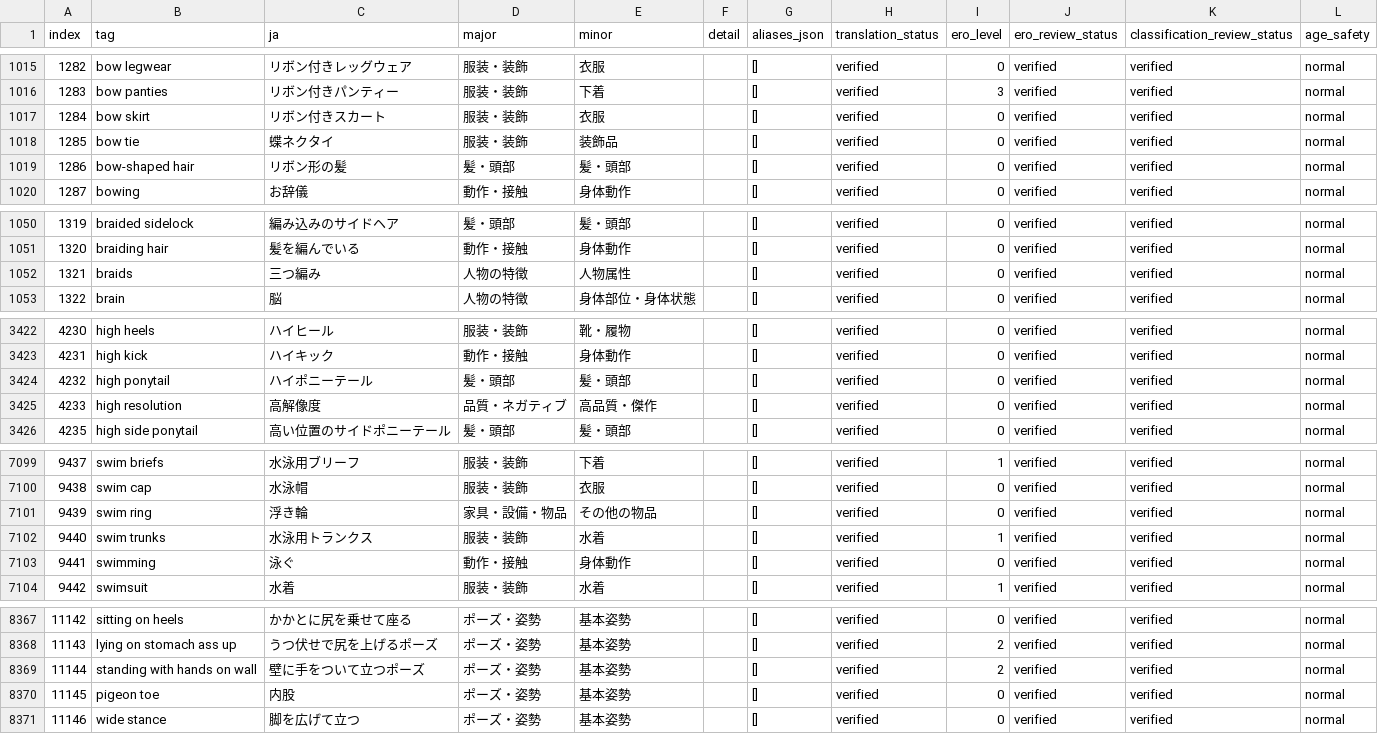
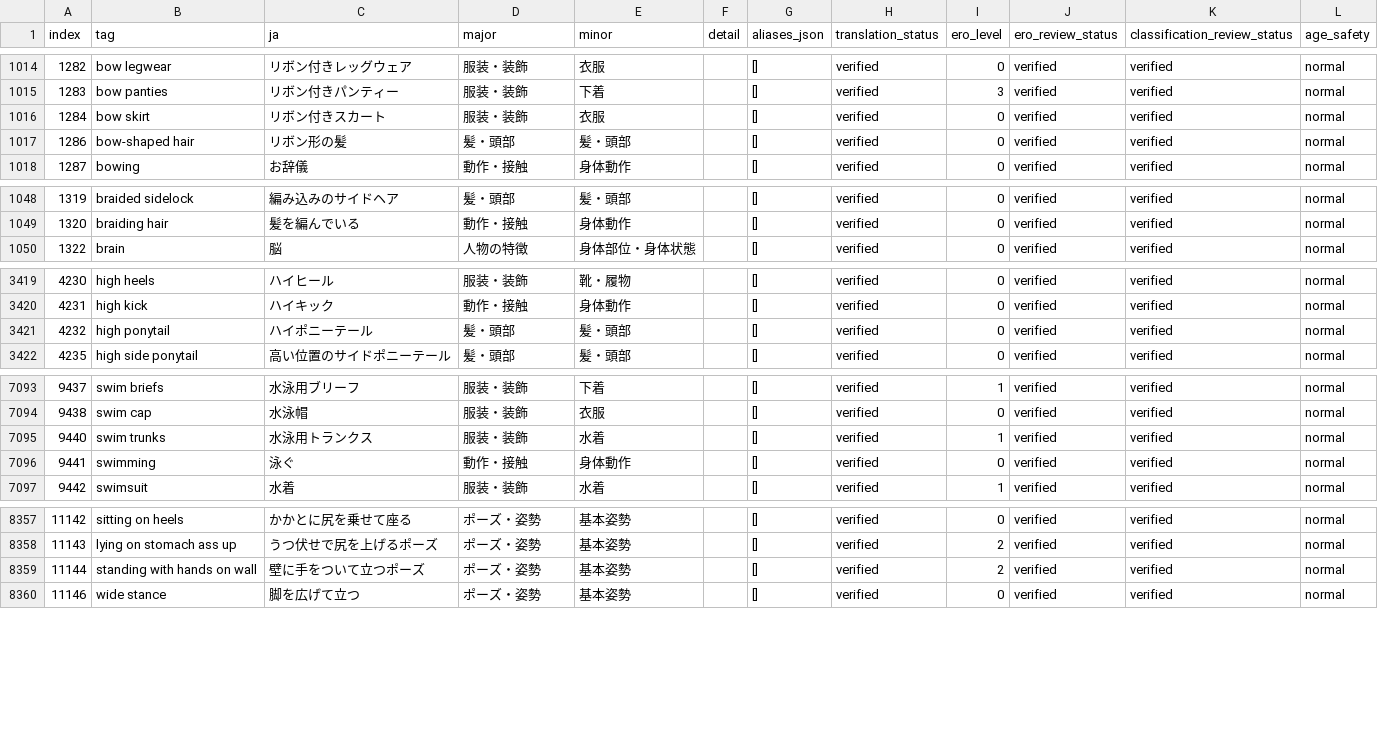
Before and after one commit to menosgrande/prompt-tag-dictionary-data, a CSV file: dictionary-working.csv, drawn as a sheet; only a part is shown, gaps mark what is left out; the diff covers the shown part only; the diff names each change by its address in the sheet, - before the commit and + after, or states it on an @@ line.

```diff
--- a/dictionary-working.csv
+++ b/dictionary-working.csv
-row 1018: 1285 | bow tie | 蝶ネクタイ | 服装・装飾 | 装飾品 |  | [] | verified | 0 | verified | verified | normal
-row 1052: 1321 | braids | 三つ編み | 人物の特徴 | 人物属性 |  | [] | verified | 0 | verified | verified | normal
-row 3425: 4233 | high resolution | 高解像度 | 品質・ネガティブ | 高品質・傑作 |  | [] | verified | 0 | verified | verified | normal
-row 7101: 9439 | swim ring | 浮き輪 | 家具・設備・物品 | その他の物品 |  | [] | verified | 0 | verified | verified | normal
-row 8370: 11145 | pigeon toe | 内股 | ポーズ・姿勢 | 基本姿勢 |  | [] | verified | 0 | verified | verified | normal
```
Also changed, not shown: 10 removed rows and 15 edited cells elsewhere in this file.
